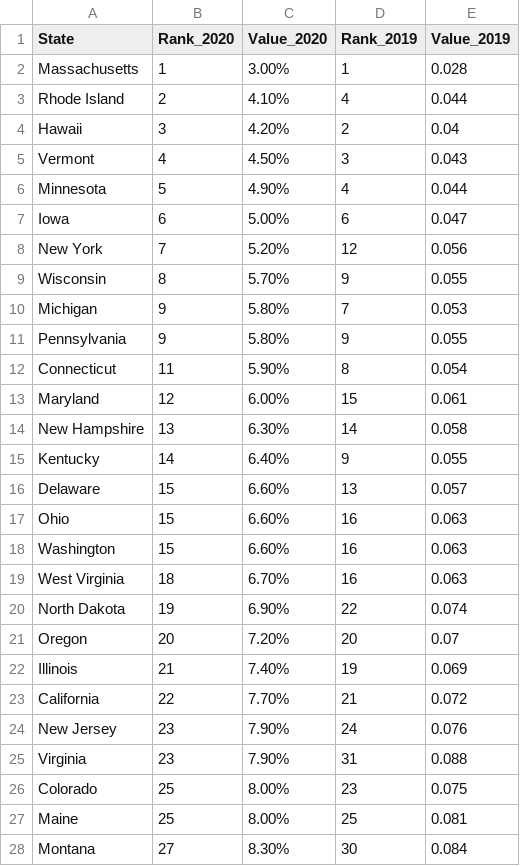
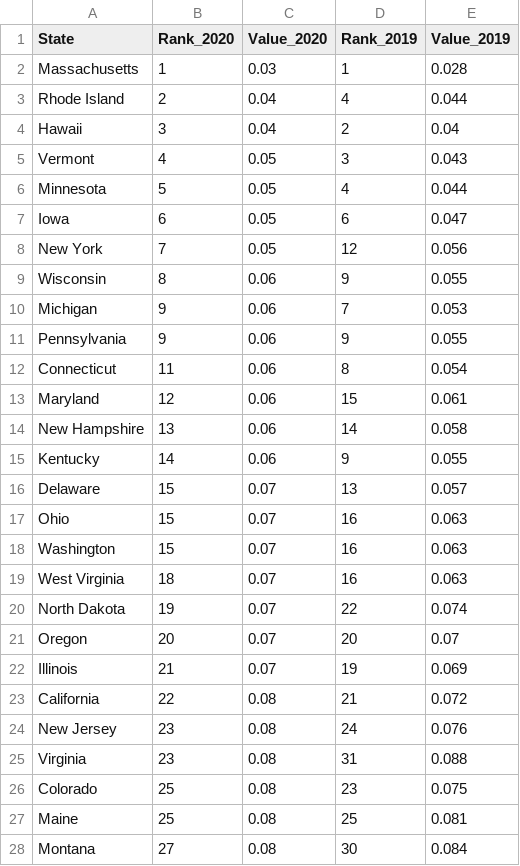
Before and after one commit to bob-dinger/Texas_Indicators, a CSV file: health/Percent of population without health insurance/state data/state_data_uninsured_2019-2020.csv, drawn as a sheet; only a part is shown; the diff covers the shown part only; the diff names each change by its address in the sheet, - before the commit and + after, or states it on an @@ line.

```diff
--- a/health/Percent of population without health insurance/state data/state_data_uninsured_2019-2020.csv
+++ b/health/Percent of population without health insurance/state data/state_data_uninsured_2019-2020.csv
-C2 (Value_2020): 3.00%
+C2 (Value_2020): 0.03
-C3 (Value_2020): 4.10%
+C3 (Value_2020): 0.04
-C4 (Value_2020): 4.20%
+C4 (Value_2020): 0.04
-C5 (Value_2020): 4.50%
+C5 (Value_2020): 0.05
-C6 (Value_2020): 4.90%
+C6 (Value_2020): 0.05
-C7 (Value_2020): 5.00%
+C7 (Value_2020): 0.05
-C8 (Value_2020): 5.20%
+C8 (Value_2020): 0.05
-C9 (Value_2020): 5.70%
+C9 (Value_2020): 0.06
-C10:C11 (Value_2020): 5.80%
+C10:C11 (Value_2020): 0.06
-C12 (Value_2020): 5.90%
+C12 (Value_2020): 0.06
-C13 (Value_2020): 6.00%
+C13 (Value_2020): 0.06
-C14 (Value_2020): 6.30%
+C14 (Value_2020): 0.06
-C15 (Value_2020): 6.40%
+C15 (Value_2020): 0.06
-C16:C18 (Value_2020): 6.60%
+C16:C18 (Value_2020): 0.07
-C19 (Value_2020): 6.70%
+C19 (Value_2020): 0.07
-C20 (Value_2020): 6.90%
+C20 (Value_2020): 0.07
-C21 (Value_2020): 7.20%
+C21 (Value_2020): 0.07
-C22 (Value_2020): 7.40%
+C22 (Value_2020): 0.07
-C23 (Value_2020): 7.70%
+C23 (Value_2020): 0.08
-C24:C25 (Value_2020): 7.90%
+C24:C25 (Value_2020): 0.08
-C26:C27 (Value_2020): 8.00%
+C26:C27 (Value_2020): 0.08
-C28 (Value_2020): 8.30%
+C28 (Value_2020): 0.08
```
Also changed, not shown: 2 removed rows and 23 edited cells elsewhere in this file, government/Percent of adults who volunteer/state data/state_data_volunteerism_2020.csv, 11 other files.
